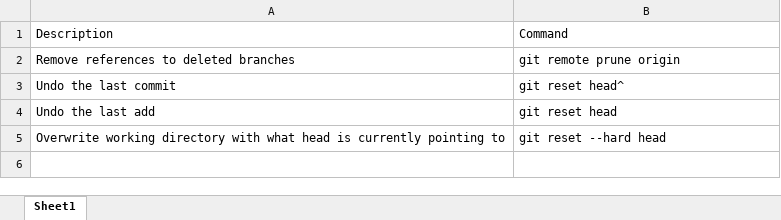
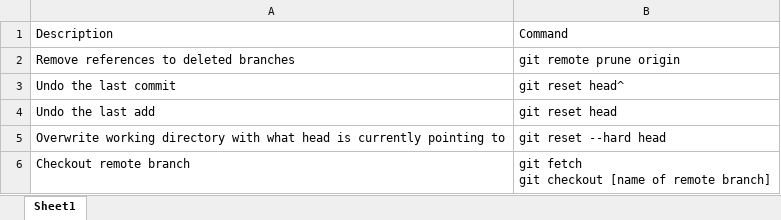
Before and after one commit to JosephSteelePerkins/MarTech, an Excel workbook: My Stuff/Useful git.xlsx, sheet Sheet1, drawn as a sheet; values as stored, in another font and other column widths than the file's, no borders; ↵ is a line break in a cell; the diff names each change by its address in the sheet, - before the commit and + after, or states it on an @@ line.

```diff
--- a/My Stuff/Useful git.xlsx (sheet Sheet1)
+++ b/My Stuff/Useful git.xlsx (sheet Sheet1)
+row 6: Checkout remote branch | git fetch ↵ git checkout [name of remote branch]
```
Also changed, not shown: 1 other file.
